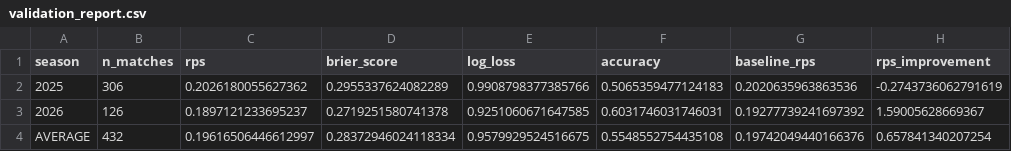
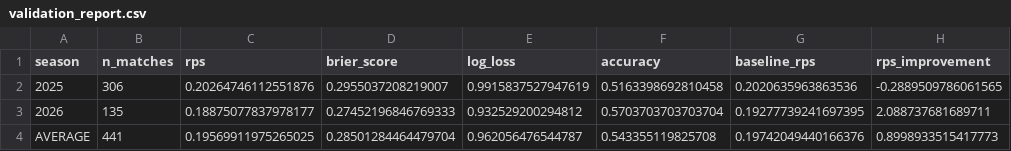
Before and after one commit to Paulj1989/predicting-ball, a CSV file: outputs/validation/validation_report.csv, drawn as a sheet.

```diff
--- a/outputs/validation/validation_report.csv
+++ b/outputs/validation/validation_report.csv
@@ -1,4 +1,4 @@
 season,n_matches,rps,brier_score,log_loss,accuracy,baseline_rps,rps_improvement
-2025,306,0.2026180055627362,0.2955337624082289,0.9908798377385766,0.5065359477124183,0.2020635963863536,-0.2743736062791619
-2026,126,0.1897121233695237,0.2719251580741378,0.9251060671647585,0.6031746031746031,0.19277739241697392,1.59005628669367
-AVERAGE,432,0.19616506446612997,0.28372946024118334,0.9579929524516675,0.5548552754435108,0.19742049440166376,0.657841340207254
+2025,306,0.20264746112551876,0.2955037208219007,0.9915837527947619,0.5163398692810458,0.2020635963863536,-0.2889509786061565
+2026,135,0.18875077837978177,0.27452196846769333,0.932529200294812,0.5703703703703704,0.19277739241697395,2.088737681689711
+AVERAGE,441,0.19569911975265025,0.28501284464479704,0.962056476544787,0.543355119825708,0.19742049440166376,0.8998933515417773
```
Also changed, not shown: outputs/predictions/next_fixtures.csv, outputs/predictions/season_projections.csv, 6 other files.
